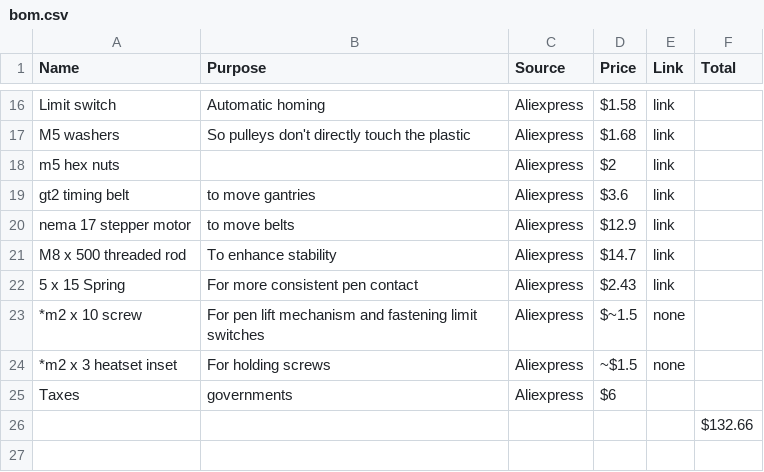
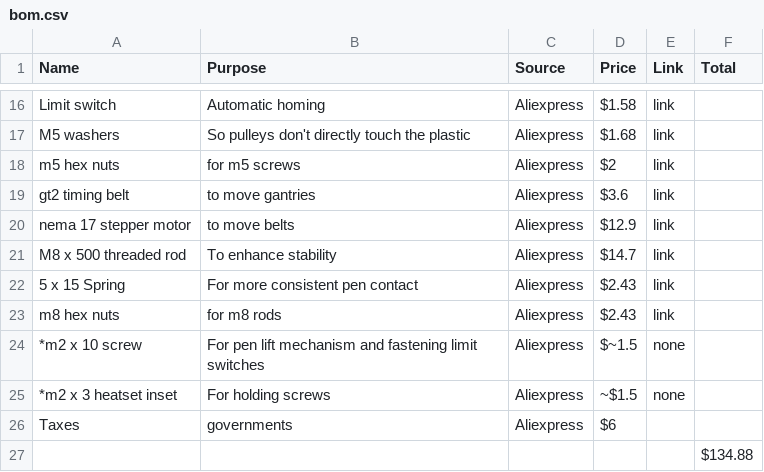
Before and after one commit to TheEternalComrade/Uniqua, a CSV file: bom.csv, drawn as a sheet; only a part is shown, gaps mark what is left out.

Commit message:
Update bom.csv

```diff
--- a/bom.csv
+++ b/bom.csv
@@ -17,3 +17,3 @@ Limit switch,Automatic homing,Aliexpress,$1.58,link,
 M5 washers,So pulleys don't directly touch the plastic,Aliexpress,$1.68,link,
-m5 hex nuts,,Aliexpress,$2,link,
+m5 hex nuts,for m5 screws,Aliexpress,$2,link,
 gt2 timing belt,to move gantries,Aliexpress,$3.6,link,
@@ -22,2 +22,3 @@ M8 x 500 threaded rod,To enhance stability,Aliexpress,$14.7,link,
 5 x 15 Spring,For more consistent pen contact,Aliexpress,$2.43,link,
+m8 hex nuts,for m8 rods,Aliexpress,$2.43,link,
 *m2 x 10 screw,For pen lift mechanism and fastening limit switches,Aliexpress,$~1.5,none,
@@ -25,2 +26,2 @@ M8 x 500 threaded rod,To enhance stability,Aliexpress,$14.7,link,
 Taxes,governments,Aliexpress,$6,,
-,,,,,$132.66
+,,,,,$134.88
```
